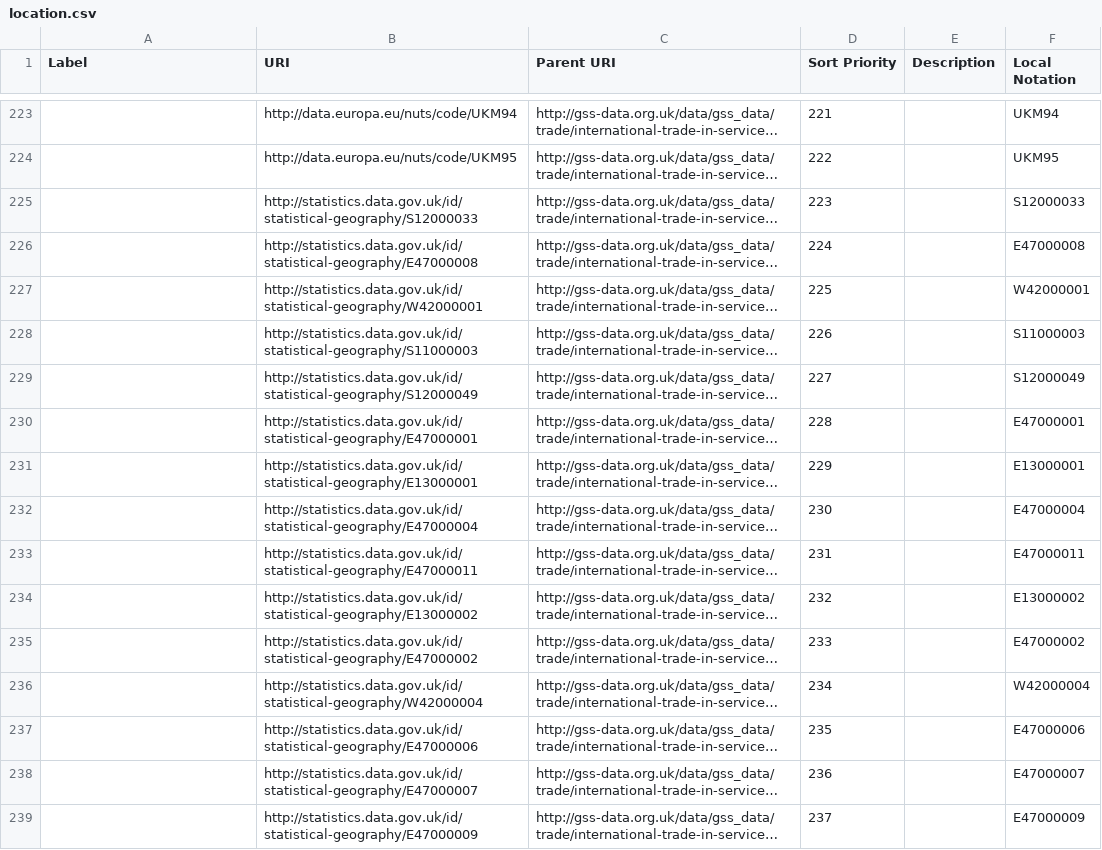
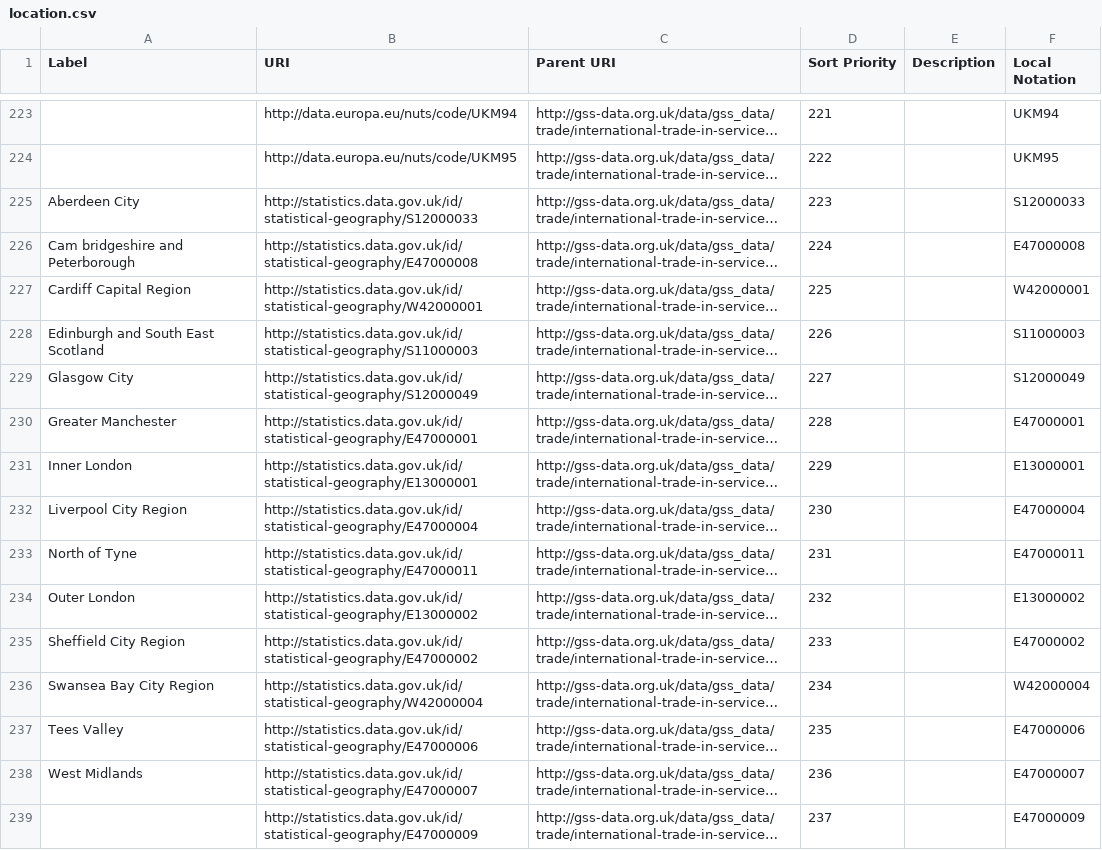
Before and after one commit to GSS-Cogs/family-trade, a CSV file: datasets/ONS-International-trade-in-services-by-subnational-areas-of-the-UK/codelists/location.csv, drawn as a sheet; only a part is shown, gaps mark what is left out; long unchanged cells end in …; the diff names each change by its address in the sheet, - before the commit and + after, or states it on an @@ line.

Commit message:
Add labels for stats geos.

```diff
--- a/datasets/ONS-International-trade-in-services-by-subnational-areas-of-the-UK/codelists/location.csv
+++ b/datasets/ONS-International-trade-in-services-by-subnational-areas-of-the-UK/codelists/location.csv
-A225 (Label): (empty)
+A225 (Label): Aberdeen City
-A226 (Label): (empty)
+A226 (Label): Cam bridgeshire and Peterborough
-A227 (Label): (empty)
+A227 (Label): Cardiff Capital Region
-A228 (Label): (empty)
+A228 (Label): Edinburgh and South East Scotland
-A229 (Label): (empty)
+A229 (Label): Glasgow City
-A230 (Label): (empty)
+A230 (Label): Greater Manchester
-A231 (Label): (empty)
+A231 (Label): Inner London
-A232 (Label): (empty)
+A232 (Label): Liverpool City Region
-A233 (Label): (empty)
+A233 (Label): North of Tyne
-A234 (Label): (empty)
+A234 (Label): Outer London
-A235 (Label): (empty)
+A235 (Label): Sheffield City Region
-A236 (Label): (empty)
+A236 (Label): Swansea Bay City Region
-A237 (Label): (empty)
+A237 (Label): Tees Valley
-A238 (Label): (empty)
+A238 (Label): West Midlands
```
